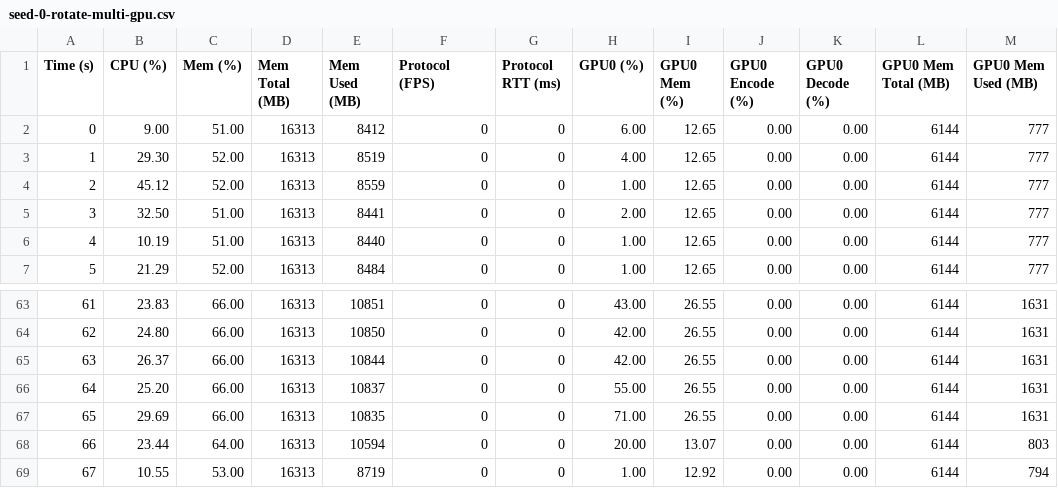
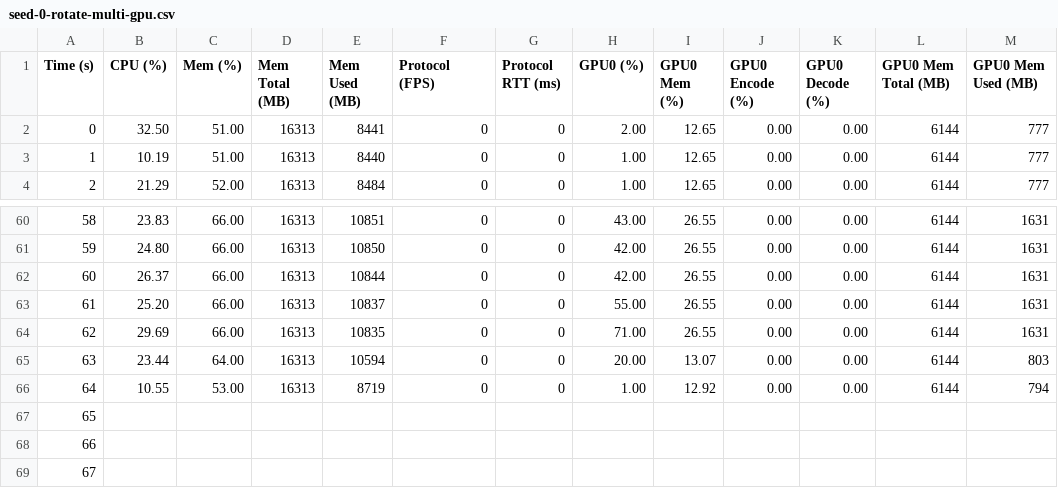
Before and after one commit to Teedious/masterarbeit, a CSV file: performance/measurements/seed-0-rotate-multi-gpu.csv, drawn as a sheet; only a part is shown, gaps mark what is left out; removed rows and columns are numbered as before the commit, all else as after; the diff names each change by its address in the sheet, - before the commit and + after, or states it on an @@ line.

```diff
--- a/performance/measurements/seed-0-rotate-multi-gpu.csv
+++ b/performance/measurements/seed-0-rotate-multi-gpu.csv
-row 2: 0 | 9.00 | 51.00 | 16313 | 8412 | 0 | 0 | 6.00 | 12.65 | 0.00 | 0.00 | 6144 | 777
-row 3: 1 | 29.30 | 52.00 | 16313 | 8519 | 0 | 0 | 4.00 | 12.65 | 0.00 | 0.00 | 6144 | 777
-row 4: 2 | 45.12 | 52.00 | 16313 | 8559 | 0 | 0 | 1.00 | 12.65 | 0.00 | 0.00 | 6144 | 777
@@ column A (Time (s)) renumbered between rows 2 and 66 @@
+row 67: 65
+row 68: 66
+row 69: 67
```
Also changed, not shown: performance/measurements/seed-0-cube-multi-gpu.csv, performance/measurements/seed-0-cube-single-gpu.csv, 37 other files.
